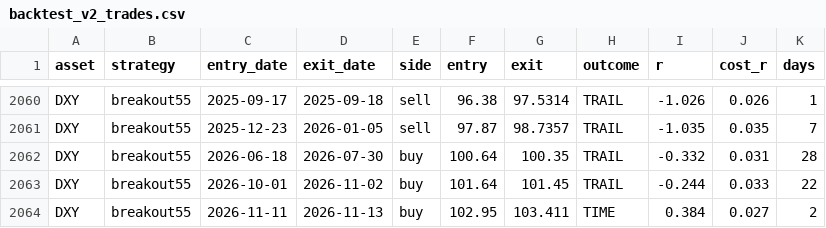
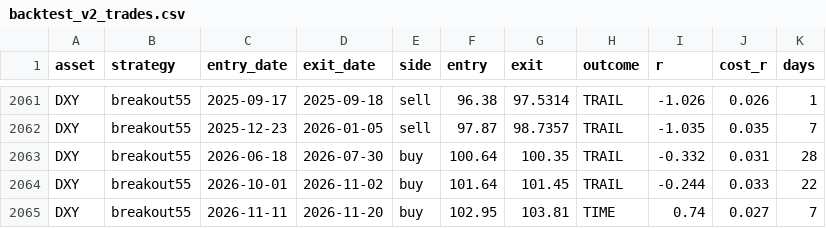
Before and after one commit to amonaipitf-ai/trading-ml, a CSV file: output/backtest_v2_trades.csv, drawn as a sheet; only a part is shown, gaps mark what is left out; the diff covers the shown part only.

```diff
--- a/output/backtest_v2_trades.csv
+++ b/output/backtest_v2_trades.csv
@@ -2063,2 +2064,2 @@ DXY,breakout55,2026-06-18,2026-07-30,buy,100.64,100.35,TRAIL,-0.332,0.031,28
 DXY,breakout55,2026-10-01,2026-11-02,buy,101.64,101.45,TRAIL,-0.244,0.033,22
-DXY,breakout55,2026-11-11,2026-11-13,buy,102.95,103.411,TIME,0.384,0.027,2
+DXY,breakout55,2026-11-11,2026-11-20,buy,102.95,103.81,TIME,0.74,0.027,7
```
Also changed, not shown: 1 added row and 17 edited cells elsewhere in this file, output/backtest_oil_summary.csv, output/backtest_oil_trades.csv, 9 other files.
